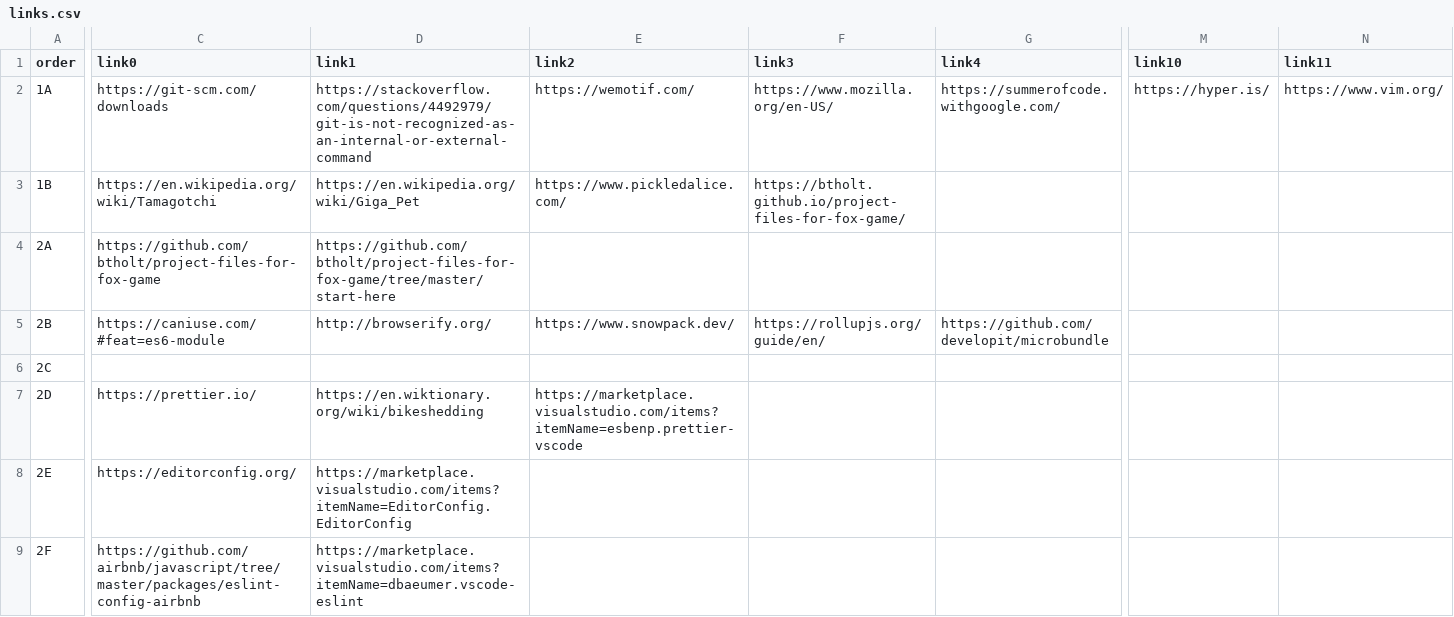
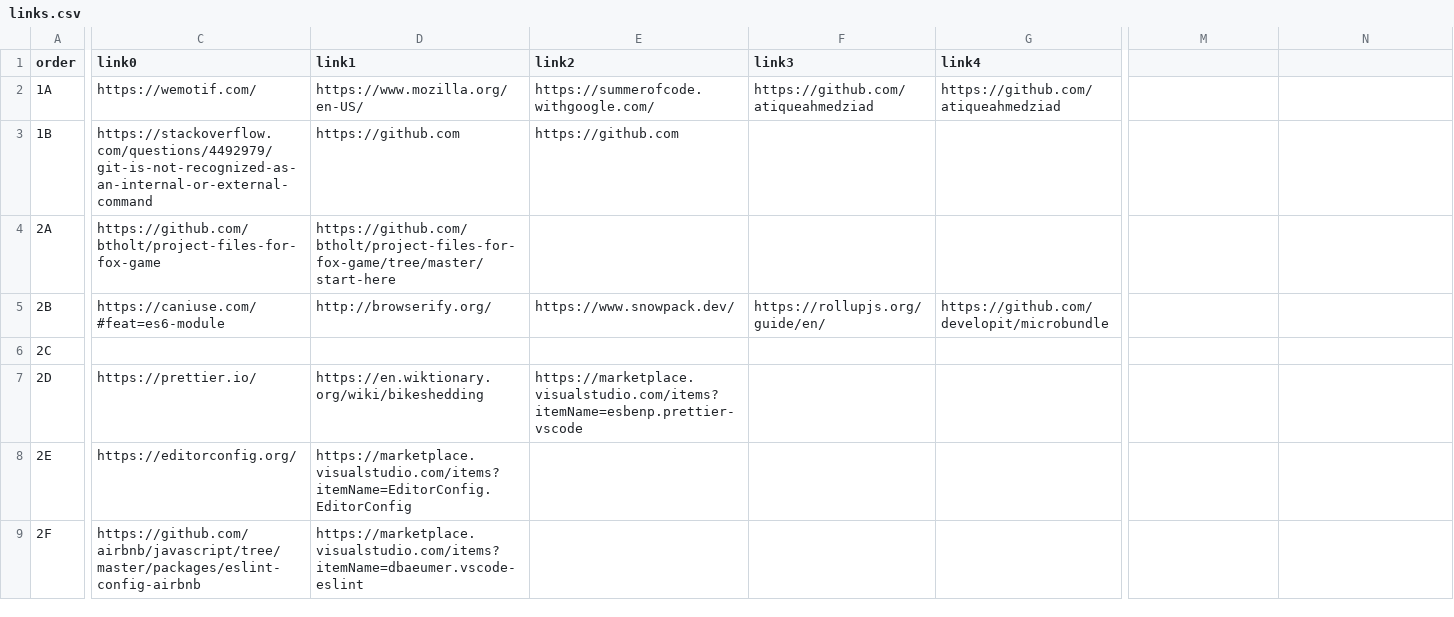
Before and after one commit to atiqueahmedziad/intro-git-workshop, a CSV file: links.csv, drawn as a sheet; only a part is shown, gaps mark what is left out; the diff covers the shown part only; the diff names each change by its address in the sheet, - before the commit and + after, or states it on an @@ line.

```diff
--- a/links.csv
+++ b/links.csv
-M1: link10
+M1: (empty)
-N1: link11
+N1: (empty)
-C2 (link0): https://git-scm.com/downloads
+C2 (link0): https://wemotif.com/
-D2 (link1): https://stackoverflow.com/questions/4492979/git-is-not-recognized-as-an-internal-or-external-command
+D2 (link1): https://www.mozilla.org/en-US/
-E2 (link2): https://wemotif.com/
+E2 (link2): https://summerofcode.withgoogle.com/
-F2 (link3): https://www.mozilla.org/en-US/
+F2 (link3): https://github.com/atiqueahmedziad
-G2 (link4): https://summerofcode.withgoogle.com/
+G2 (link4): https://github.com/atiqueahmedziad
-M2: https://hyper.is/
+M2: (empty)
-N2: https://www.vim.org/
+N2: (empty)
-C3 (link0): https://en.wikipedia.org/wiki/Tamagotchi
+C3 (link0): https://stackoverflow.com/questions/4492979/git-is-not-recognized-as-an-internal-or-external-command
-D3 (link1): https://en.wikipedia.org/wiki/Giga_Pet
+D3 (link1): https://github.com
-E3 (link2): https://www.pickledalice.com/
+E3 (link2): https://github.com
-F3 (link3): https://btholt.github.io/project-files-for-fox-game/
+F3 (link3): (empty)
```
Also changed, not shown: 6 edited cells elsewhere in this file, lessons.csv, 58 other files.
